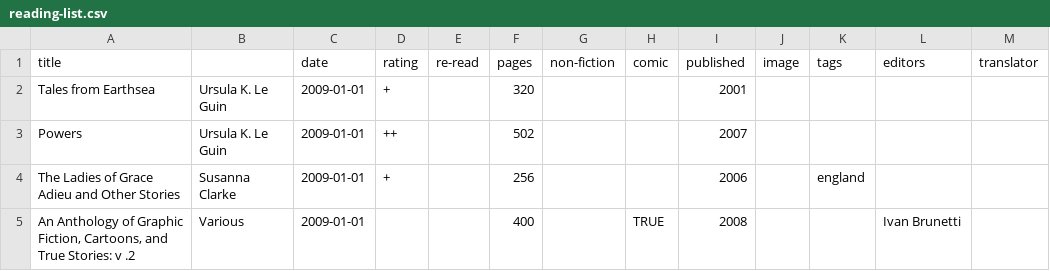
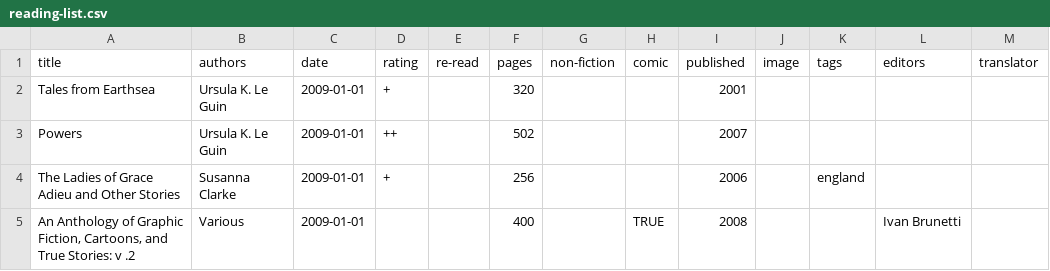
Before and after one commit to tomgp/books-v2, a CSV file: static/data/reading-list.csv, drawn as a sheet; only a part is shown.

```diff
--- a/static/data/reading-list.csv
+++ b/static/data/reading-list.csv
@@ -1,2 +1,2 @@
-title,,date,rating,re-read,pages,non-fiction,comic,published,image,tags,editors,translator
+title,authors,date,rating,re-read,pages,non-fiction,comic,published,image,tags,editors,translator
 Tales from Earthsea,Ursula K. Le Guin,2009-01-01,+,,320,,,2001,,,,
```
Also changed, not shown: 3 other files.
